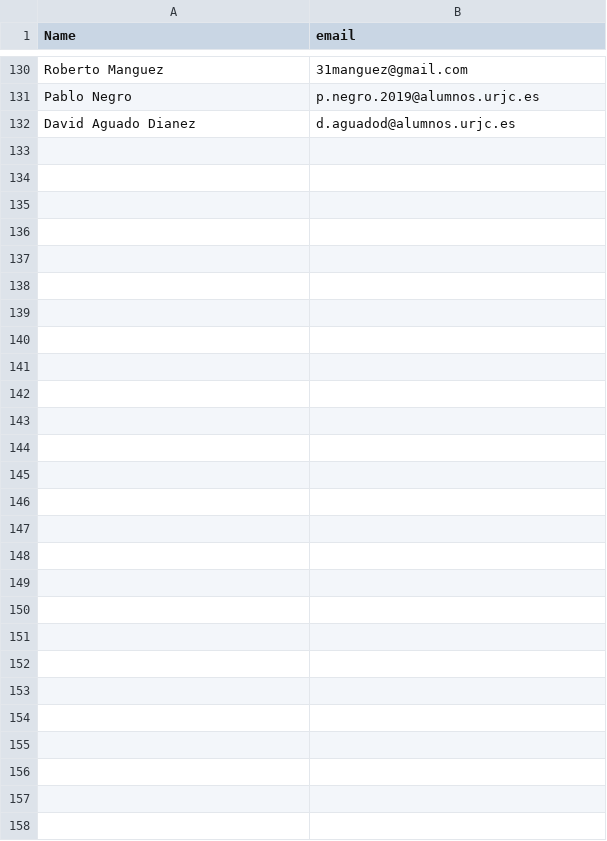
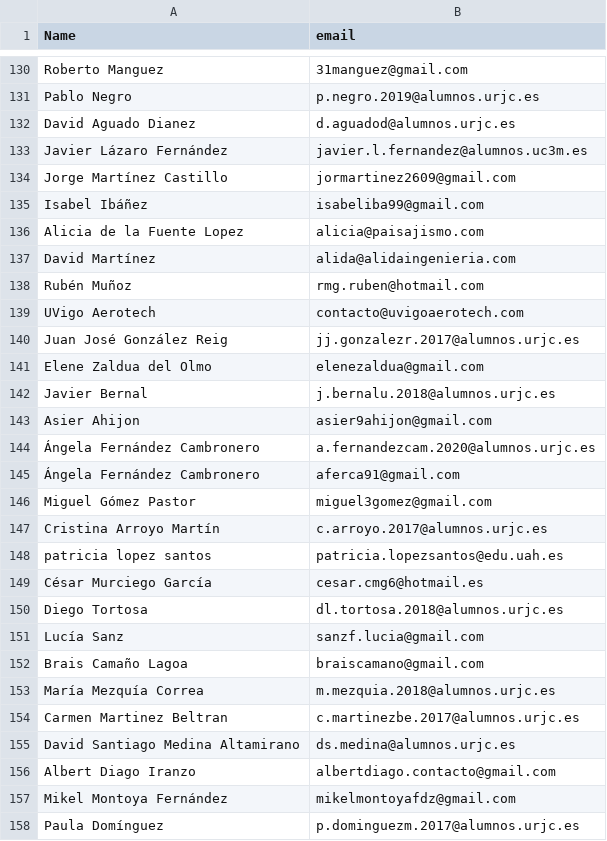
Before and after one commit to spacecon-cosmos/spacecon, a CSV file: correos/mailMergeData.csv, drawn as a sheet; only a part is shown, gaps mark what is left out; the diff covers the shown part only; the diff names each change by its address in the sheet, - before the commit and + after, or states it on an @@ line.

Commit message:
correos actualizados

```diff
--- a/correos/mailMergeData.csv
+++ b/correos/mailMergeData.csv
+row 133: Javier Lázaro Fernández | javier.l.fernandez@alumnos.uc3m.es
+row 134: Jorge Martínez Castillo | jormartinez2609@gmail.com
+row 135: Isabel Ibáñez | isabeliba99@gmail.com
+row 136: Alicia de la Fuente Lopez | alicia@paisajismo.com
+row 137: David Martínez | alida@alidaingenieria.com
+row 138: Rubén Muñoz | rmg.ruben@hotmail.com
+row 139: UVigo Aerotech | contacto@uvigoaerotech.com
+row 140: Juan José González Reig | jj.gonzalezr.2017@alumnos.urjc.es
+row 141: Elene Zaldua del Olmo | elenezaldua@gmail.com
+row 142: Javier Bernal | j.bernalu.2018@alumnos.urjc.es
+row 143: Asier Ahijon | asier9ahijon@gmail.com
+row 144: Ángela Fernández Cambronero | a.fernandezcam.2020@alumnos.urjc.es
+row 145: Ángela Fernández Cambronero | aferca91@gmail.com
+row 146: Miguel Gómez Pastor | miguel3gomez@gmail.com
+row 147: Cristina Arroyo Martín | c.arroyo.2017@alumnos.urjc.es
+row 148: patricia lopez santos | patricia.lopezsantos@edu.uah.es
+row 149: César Murciego García | cesar.cmg6@hotmail.es
+row 150: Diego Tortosa | dl.tortosa.2018@alumnos.urjc.es
+row 151: Lucía Sanz | sanzf.lucia@gmail.com
+row 152: Brais Camaño Lagoa | braiscamano@gmail.com
+row 153: María Mezquía Correa | m.mezquia.2018@alumnos.urjc.es
+row 154: Carmen Martinez Beltran | c.martinezbe.2017@alumnos.urjc.es
+row 155: David Santiago Medina Altamirano | ds.medina@alumnos.urjc.es
+row 156: Albert Diago Iranzo | albertdiago.contacto@gmail.com
+row 157: Mikel Montoya Fernández | mikelmontoyafdz@gmail.com
+row 158: Paula Domínguez | p.dominguezm.2017@alumnos.urjc.es
```
Also changed, not shown: 1 edited cell elsewhere in this file, correos/mailMergeData_batch1.csv, 5 other files.
